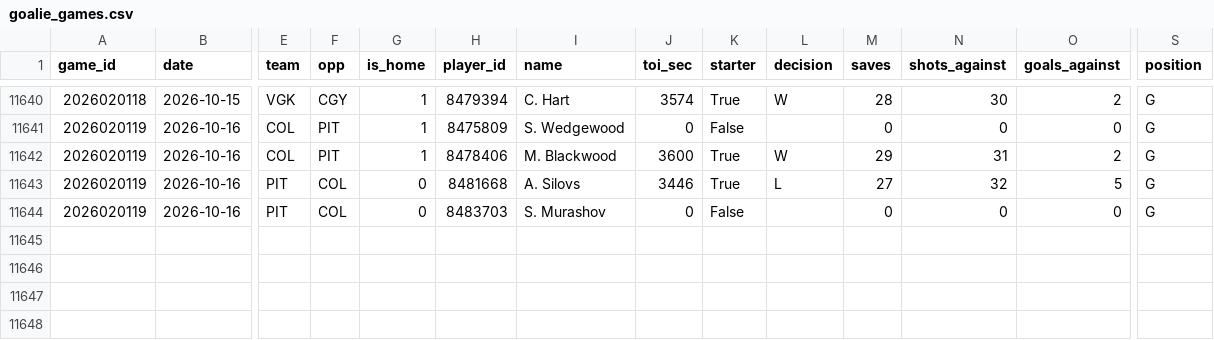
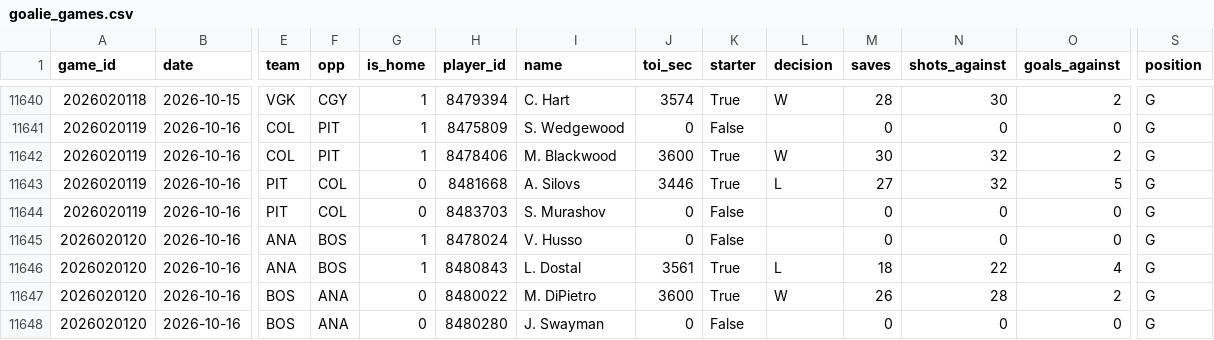
Before and after one commit to mileswilliams08/NHL-prop-model, a CSV file: data/history/goalie_games.csv, drawn as a sheet; only a part is shown, gaps mark what is left out; rows hold the shown columns only; the diff names each change by its address in the sheet, - before the commit and + after, or states it on an @@ line.

```diff
--- a/data/history/goalie_games.csv
+++ b/data/history/goalie_games.csv
-M11642 (saves): 29
+M11642 (saves): 30
-N11642 (shots_against): 31
+N11642 (shots_against): 32
+row 11645: 2026020120 | 2026-10-16 | ANA | BOS | 1 | 8478024 | V. Husso | 0 | False |  | 0 | 0 | 0 | G
+row 11646: 2026020120 | 2026-10-16 | ANA | BOS | 1 | 8480843 | L. Dostal | 3561 | True | L | 18 | 22 | 4 | G
+row 11647: 2026020120 | 2026-10-16 | BOS | ANA | 0 | 8480022 | M. DiPietro | 3600 | True | W | 26 | 28 | 2 | G
+row 11648: 2026020120 | 2026-10-16 | BOS | ANA | 0 | 8480280 | J. Swayman | 0 | False |  | 0 | 0 | 0 | G
```
Also changed, not shown: data/history/games.csv, data/history/players.csv, 5 other files.
